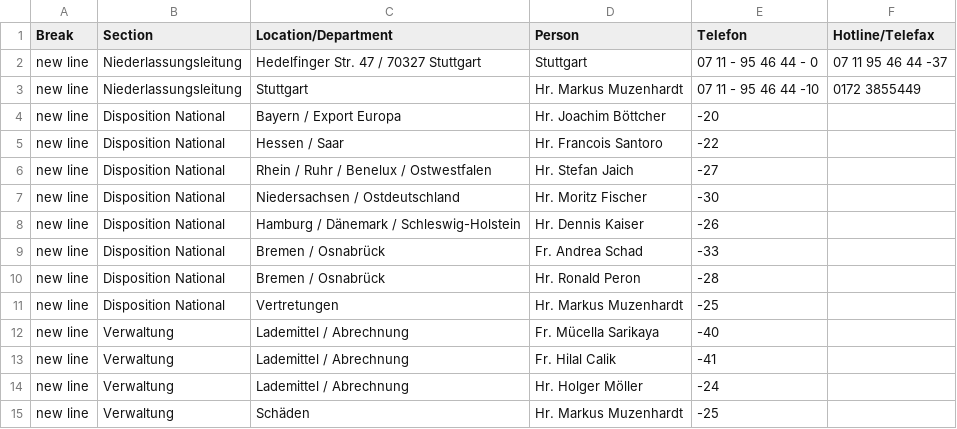
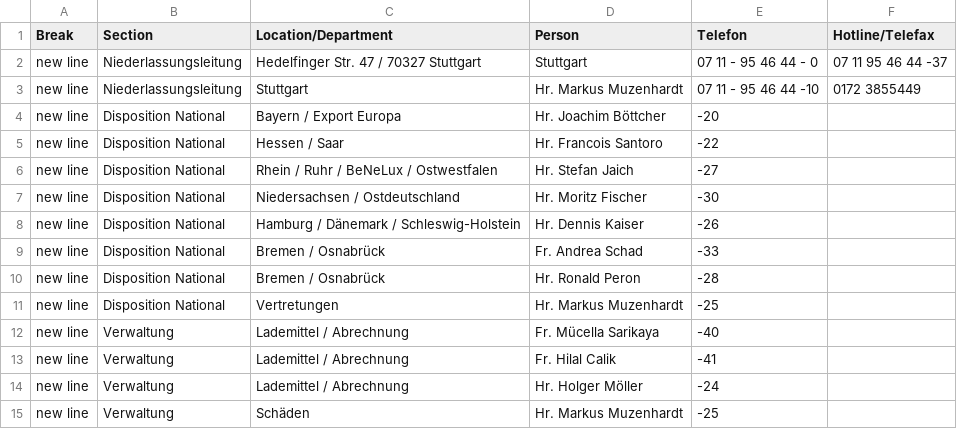
Before and after one commit to chavdarovae/gss-website, a CSV file: src/assets/files/locations/Personal DE.xlsx - STU.csv, drawn as a sheet.

```diff
--- a/src/assets/files/locations/Personal DE.xlsx - STU.csv
+++ b/src/assets/files/locations/Personal DE.xlsx - STU.csv
@@ -5,3 +5,3 @@ new line,Disposition National,Bayern / Export Europa ,Hr. Joachim Böttcher ,-20
 new line,Disposition National,Hessen / Saar ,Hr. Francois Santoro ,-22,
-new line,Disposition National,Rhein / Ruhr / Benelux / Ostwestfalen ,Hr. Stefan Jaich ,-27,
+new line,Disposition National,Rhein / Ruhr / BeNeLux / Ostwestfalen ,Hr. Stefan Jaich ,-27,
 new line,Disposition National,Niedersachsen / Ostdeutschland ,Hr. Moritz Fischer ,-30,
```
Also changed, not shown: src/assets/files/locations/Personal DE.xlsx - MUE.csv, src/assets/files/locations/Personal DE.xlsx - NUE.csv, 2 other files.
